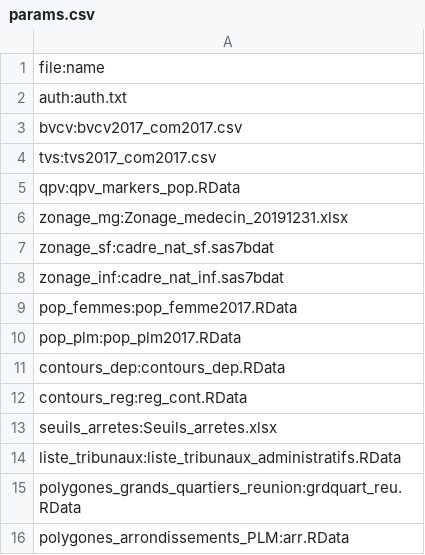
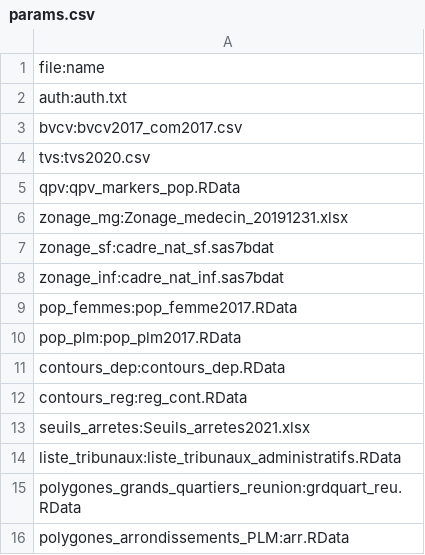
Before and after one commit to phileas-condemine/Zonage_ARS, a CSV file: params.csv, drawn as a sheet.

Commit message:
[Refonte MG] nouveaux seuils et fichier com/TVS 2020

```diff
--- a/params.csv
+++ b/params.csv
@@ -3,3 +3,3 @@ auth:auth.txt
 bvcv:bvcv2017_com2017.csv
-tvs:tvs2017_com2017.csv
+tvs:tvs2020.csv
 qpv:qpv_markers_pop.RData
@@ -12,3 +12,3 @@ contours_dep:contours_dep.RData
 contours_reg:reg_cont.RData
-seuils_arretes:Seuils_arretes.xlsx
+seuils_arretes:Seuils_arretes2021.xlsx
 liste_tribunaux:liste_tribunaux_administratifs.RData
```
Also changed, not shown: 1 other file.
